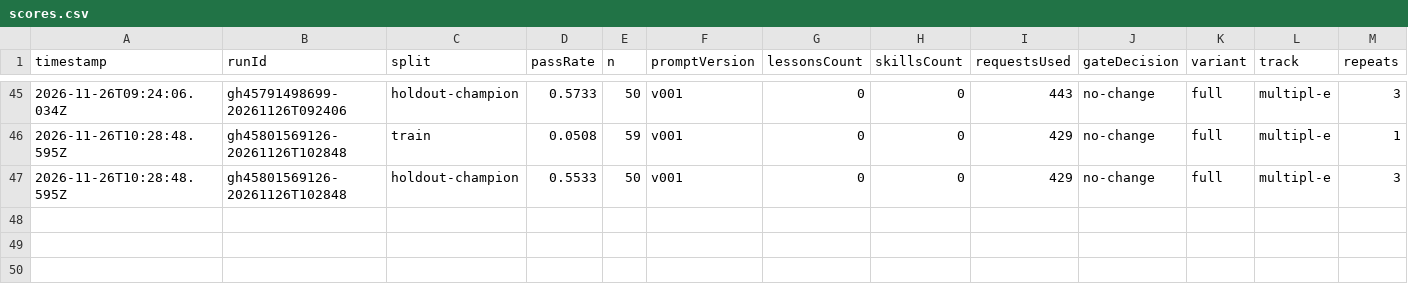
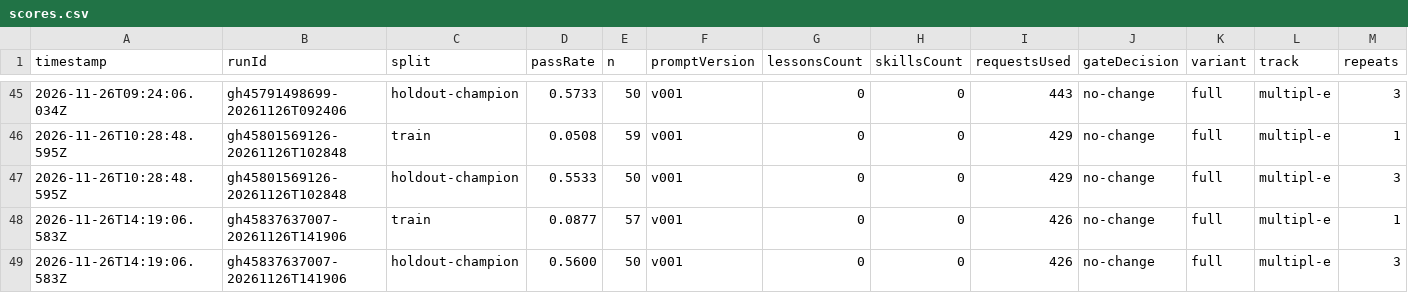
Before and after one commit to MrArun005/SelfImprovementModelWrapper, a CSV file: state/variants/full/scores.csv, drawn as a sheet; only a part is shown, gaps mark what is left out; rows hold the shown columns only; the diff names each change by its address in the sheet, - before the commit and + after, or states it on an @@ line.

```diff
--- a/state/variants/full/scores.csv
+++ b/state/variants/full/scores.csv
+row 48: 2026-11-26T14:19:06.583Z | gh45837637007-20261126T141906 | train | 0.0877 | 57 | v001 | 0 | 0 | 426 | no-change | full | multipl-e | 1
+row 49: 2026-11-26T14:19:06.583Z | gh45837637007-20261126T141906 | holdout-champion | 0.5600 | 50 | v001 | 0 | 0 | 426 | no-change | full | multipl-e | 3
```
Also changed, not shown: state/variants/sample-filter-5/scores.csv, state/variants/sample-filter-8/scores.csv, 55 other files.
